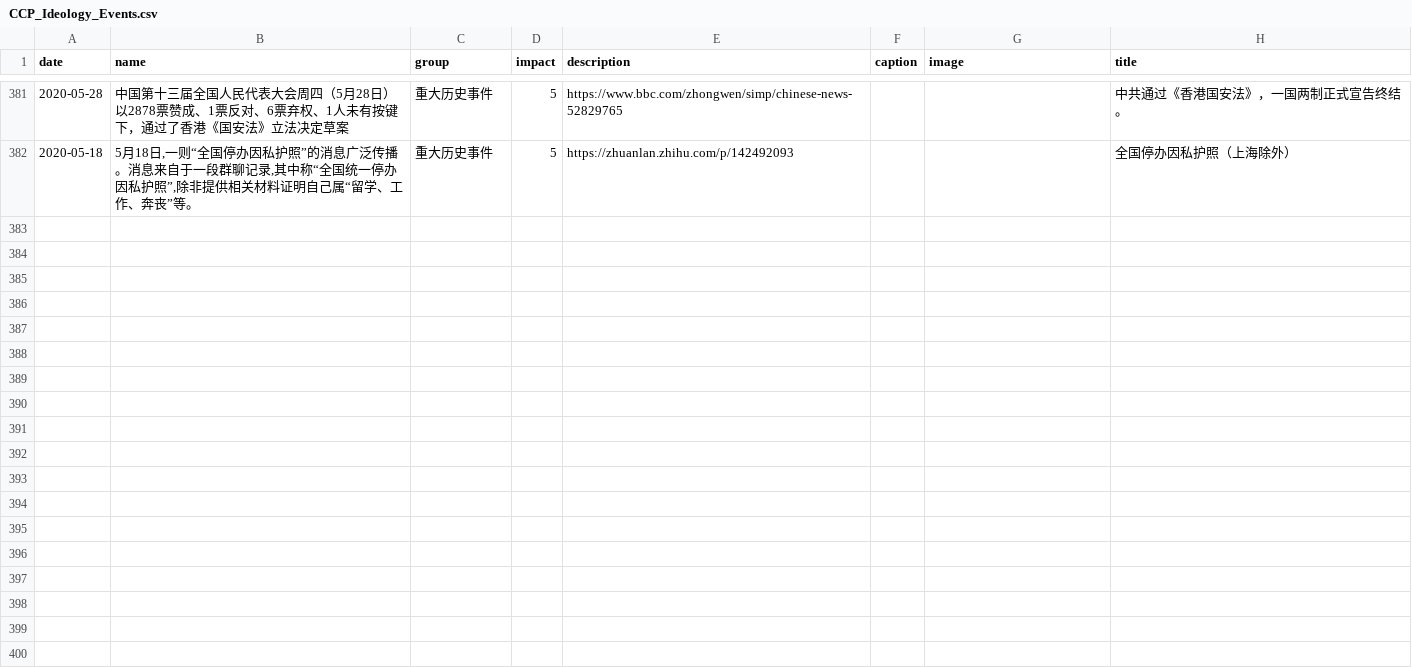
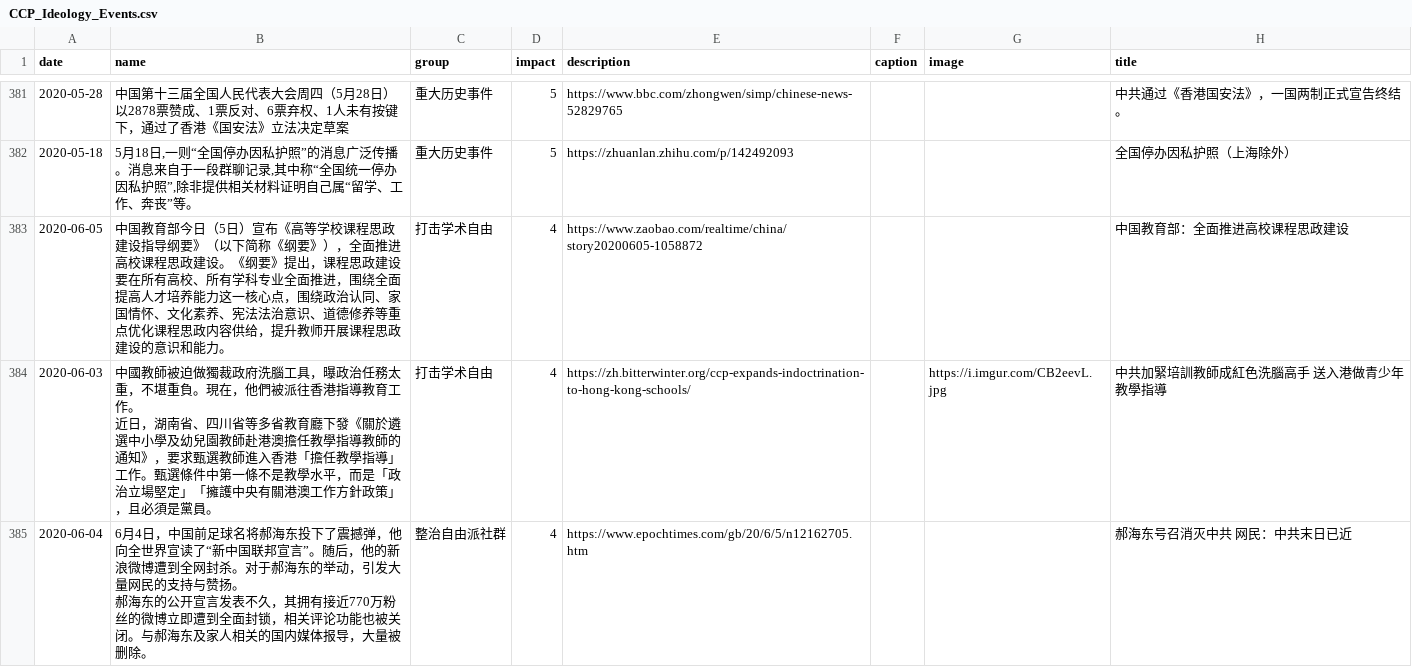
Before and after one commit to chinatimeline/chinatimeline.github.io, a CSV file: _data/csv/CCP_Ideology_Events.csv, drawn as a sheet; only a part is shown, gaps mark what is left out; ↵ is a line break in a cell; the diff covers the shown part only; the diff names each change by its address in the sheet, - before the commit and + after, or states it on an @@ line.

```diff
--- a/_data/csv/CCP_Ideology_Events.csv
+++ b/_data/csv/CCP_Ideology_Events.csv
+row 383: 2020-06-05 | 中国教育部今日（5日）宣布《高等学校课程思政建设指导纲要》（以下简称《纲要》），全面推进高校课程思政建设。《纲要》提出，课程思政建设要在所有高校、所有学科专业全面推进，围绕全面提高人才培养能力这一核心点，围绕政治认同、家国情怀、文化素养、宪法法治意识、道德修养等重点优化课程思政内容供给，提升教师开展课程思政建设的意识和能力。 | 打击学术自由 | 4 | https://www.zaobao.com/realtime/china/story20200605-1058872 |  |  | 中国教育部：全面推进高校课程思政建设
+row 384: 2020-06-03 | 中國教師被迫做獨裁政府洗腦工具，曝政治任務太重，不堪重負。現在，他們被派往香港指導教育工作。 ↵ 近日，湖南省、四川省等多省教育廳下發《關於遴選中小學及幼兒園教師赴港澳擔任教學指導教師的通知》，要求甄選教師進入香港「擔任教學指導」工作。甄選條件中第一條不是教學水平，而是「政治立場堅定」「擁護中央有關港澳工作方針政策」，且必須是黨員。 | 打击学术自由 | 4 | https://zh.bitterwinter.org/ccp-expands-indoctrination-to-hong-kong-schools/ |  | https://i.imgur.com/CB2eevL.jpg | 中共加緊培訓教師成紅色洗腦高手 送入港做青少年教學指導
+row 385: 2020-06-04 | 6月4日，中国前足球名将郝海东投下了震撼弹，他向全世界宣读了“新中国联邦宣言”。随后，他的新浪微博遭到全网封杀。对于郝海东的举动，引发大量网民的支持与赞扬。 ↵ 郝海东的公开宣言发表不久，其拥有接近770万粉丝的微博立即遭到全面封锁，相关评论功能也被关闭。与郝海东及家人相关的国内媒体报导，大量被删除。 | 整治自由派社群 | 4 | https://www.epochtimes.com/gb/20/6/5/n12162705.htm |  |  | 郝海东号召消灭中共 网民：中共末日已近
```
Also changed, not shown: 2 added rows elsewhere in this file, _data/csv/CCP_Religious_Persecution.csv, 12 other files.
